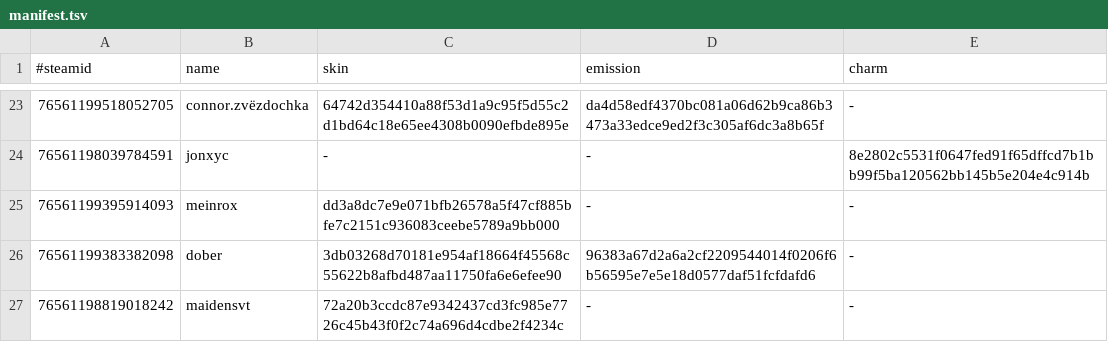
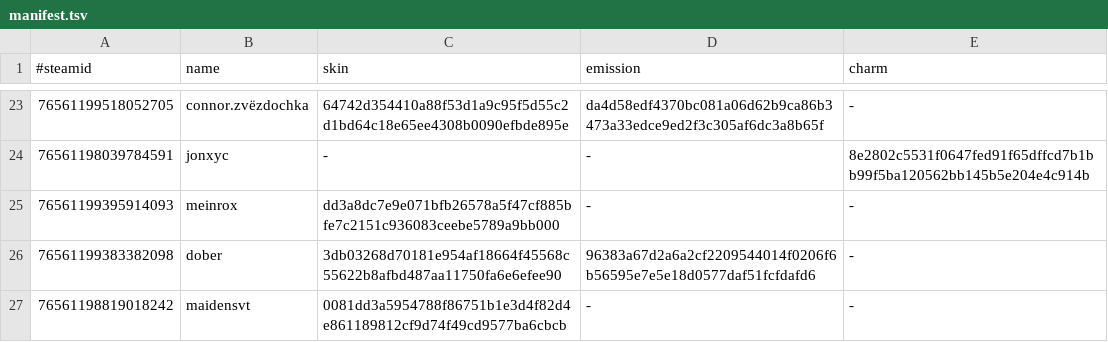
Before and after one commit to d1ll3x3/charm-skins-data, a TSV file: api/manifest.tsv, drawn as a sheet; only a part is shown, gaps mark what is left out.

Commit message:
Update manifest

```diff
--- a/api/manifest.tsv
+++ b/api/manifest.tsv
@@ -26,2 +26,2 @@
 76561199383382098	dober	3db03268d70181e954af18664f45568c55622b8afbd487aa11750fa6e6efee90	96383a67d2a6a2cf2209544014f0206f6b56595e7e5e18d0577daf51fcfdafd6	-
-76561198819018242	maidensvt	72a20b3ccdc87e9342437cd3fc985e7726c45b43f0f2c74a696d4cdbe2f4234c	-	-
+76561198819018242	maidensvt	0081dd3a5954788f86751b1e3d4f82d4e861189812cf9d74f49cd9577ba6cbcb	-	-
```
